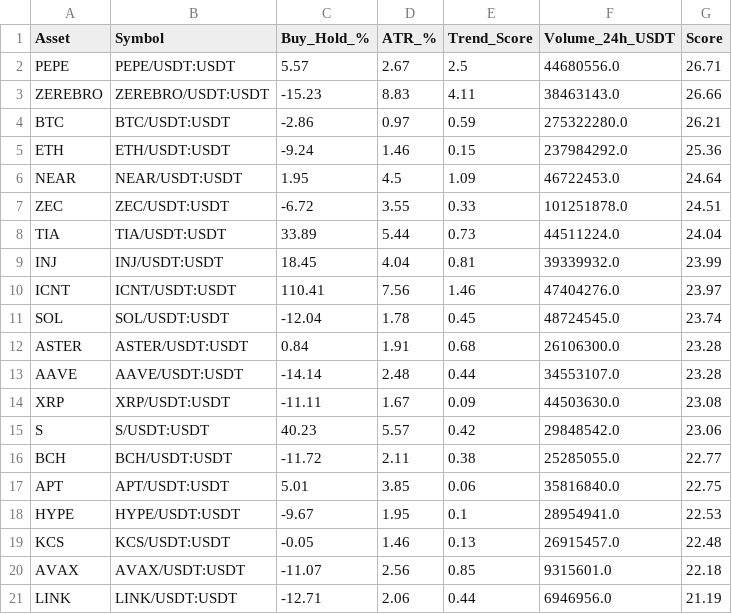
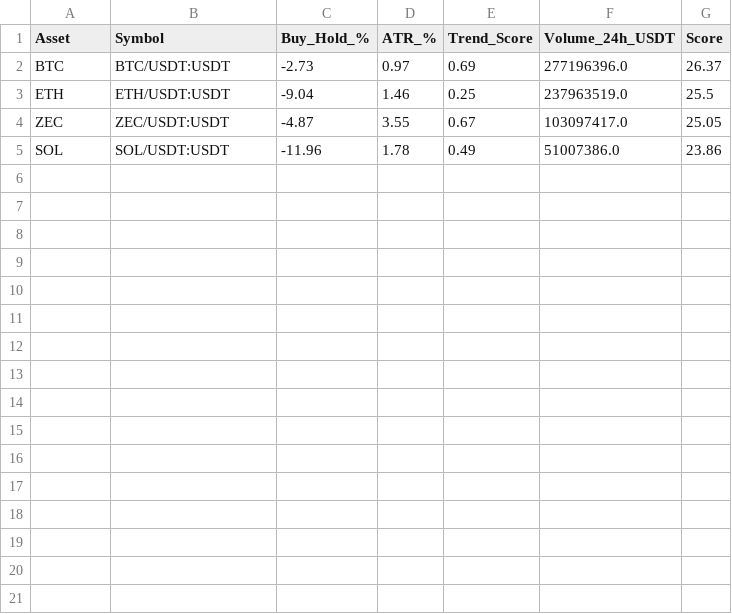
Before and after one commit to robair2000/RV, a CSV file: kucoin_best_coins_ranking.csv, drawn as a sheet.

Commit message:
Auto-update kucoin_best_coins_ranking.csv [skip ci]

```diff
--- a/kucoin_best_coins_ranking.csv
+++ b/kucoin_best_coins_ranking.csv
@@ -1,21 +1,5 @@
 Asset,Symbol,Buy_Hold_%,ATR_%,Trend_Score,Volume_24h_USDT,Score
-PEPE,PEPE/USDT:USDT,5.57,2.67,2.5,44680556.0,26.71
-ZEREBRO,ZEREBRO/USDT:USDT,-15.23,8.83,4.11,38463143.0,26.66
-BTC,BTC/USDT:USDT,-2.86,0.97,0.59,275322280.0,26.21
-ETH,ETH/USDT:USDT,-9.24,1.46,0.15,237984292.0,25.36
-NEAR,NEAR/USDT:USDT,1.95,4.5,1.09,46722453.0,24.64
-ZEC,ZEC/USDT:USDT,-6.72,3.55,0.33,101251878.0,24.51
-TIA,TIA/USDT:USDT,33.89,5.44,0.73,44511224.0,24.04
-INJ,INJ/USDT:USDT,18.45,4.04,0.81,39339932.0,23.99
-ICNT,ICNT/USDT:USDT,110.41,7.56,1.46,47404276.0,23.97
-SOL,SOL/USDT:USDT,-12.04,1.78,0.45,48724545.0,23.74
-ASTER,ASTER/USDT:USDT,0.84,1.91,0.68,26106300.0,23.28
-AAVE,AAVE/USDT:USDT,-14.14,2.48,0.44,34553107.0,23.28
-XRP,XRP/USDT:USDT,-11.11,1.67,0.09,44503630.0,23.08
-S,S/USDT:USDT,40.23,5.57,0.42,29848542.0,23.06
-BCH,BCH/USDT:USDT,-11.72,2.11,0.38,25285055.0,22.77
-APT,APT/USDT:USDT,5.01,3.85,0.06,35816840.0,22.75
-HYPE,HYPE/USDT:USDT,-9.67,1.95,0.1,28954941.0,22.53
-KCS,KCS/USDT:USDT,-0.05,1.46,0.13,26915457.0,22.48
-AVAX,AVAX/USDT:USDT,-11.07,2.56,0.85,9315601.0,22.18
-LINK,LINK/USDT:USDT,-12.71,2.06,0.44,6946956.0,21.19
+BTC,BTC/USDT:USDT,-2.73,0.97,0.69,277196396.0,26.37
+ETH,ETH/USDT:USDT,-9.04,1.46,0.25,237963519.0,25.5
+ZEC,ZEC/USDT:USDT,-4.87,3.55,0.67,103097417.0,25.05
+SOL,SOL/USDT:USDT,-11.96,1.78,0.49,51007386.0,23.86
```
